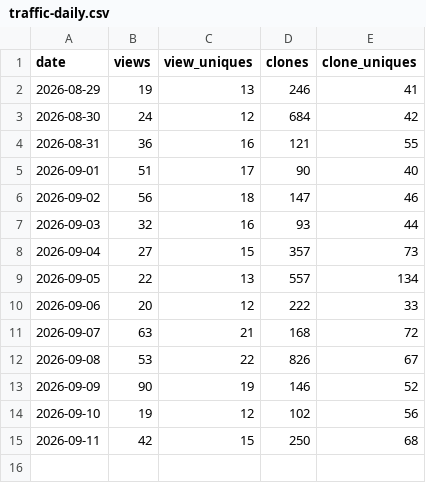
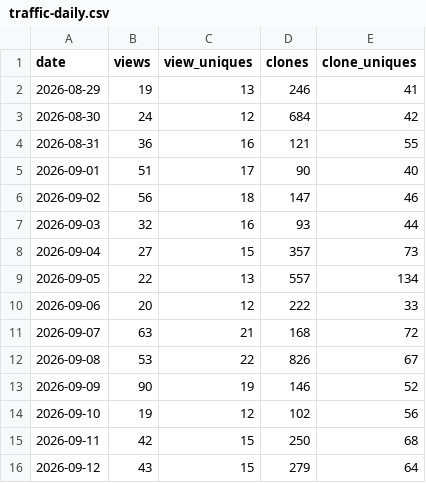
Before and after one commit to OMSHIVSHARAN/claude-dev-suite, a CSV file: docs/metrics/traffic-daily.csv, drawn as a sheet; the diff names each change by its address in the sheet, - before the commit and + after, or states it on an @@ line.

```diff
--- a/docs/metrics/traffic-daily.csv
+++ b/docs/metrics/traffic-daily.csv
+row 16: 2026-09-12 | 43 | 15 | 279 | 64
```
Also changed, not shown: docs/metrics/popular-paths.csv, docs/metrics/referrers.csv.
